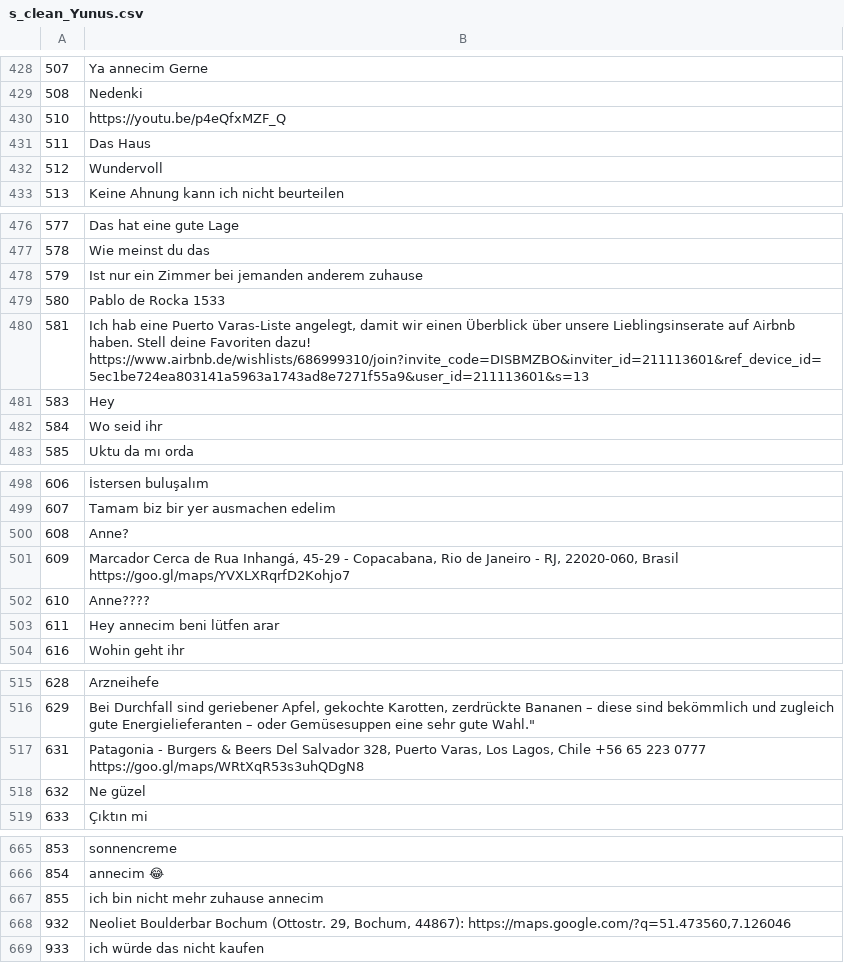
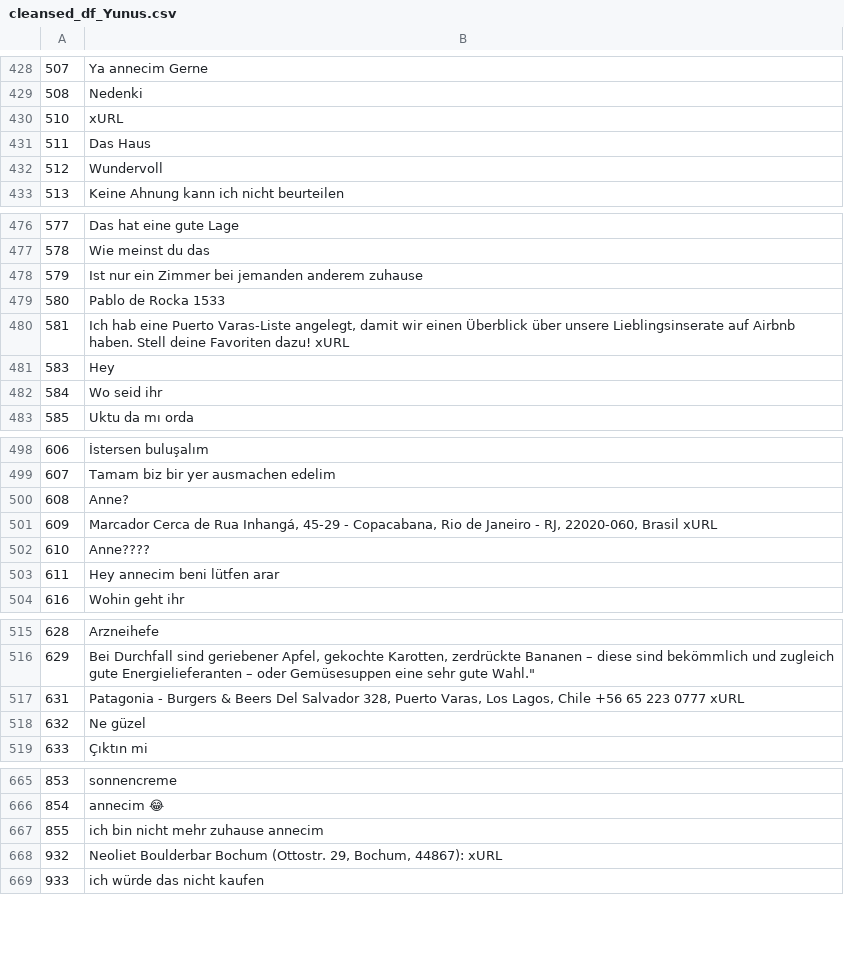
Before and after one commit to yunvs/WhatsAppReports, a CSV file: data/testing/myfunctions/cleansed_df_Yunus.csv (was data/testing/myFunctions/s_clean_Yunus.csv), drawn as a sheet; only a part is shown, gaps mark what is left out; the diff covers the shown part only.

```diff
--- a/data/testing/myFunctions/s_clean_Yunus.csv
+++ b/data/testing/myfunctions/cleansed_df_Yunus.csv
@@ -429,3 +429,3 @@
 508,Nedenki
-510,https://youtu.be/p4eQfxMZF_Q
+510,xURL
 511,Das Haus
@@ -479,3 +479,3 @@
 580,Pablo de Rocka 1533
-581,"Ich hab eine Puerto Varas-Liste angelegt, damit wir einen Überblick über unsere Lieblingsinserate auf Airbnb haben. Stell deine Favoriten dazu! https://www.airbnb.de/wishlists/686999310/join?invite_code=DISBMZBO&inviter_id=211113601&ref_device_id=5ec1be724ea803141a5963a1743ad8e7271f55a9&user_id=211113601&s=13"
+581,"Ich hab eine Puerto Varas-Liste angelegt, damit wir einen Überblick über unsere Lieblingsinserate auf Airbnb haben. Stell deine Favoriten dazu! xURL"
 583,Hey
@@ -500,3 +500,3 @@
 608,Anne?
-609,"Marcador Cerca de Rua Inhangá, 45-29 - Copacabana, Rio de Janeiro - RJ, 22020-060, Brasil https://goo.gl/maps/YVXLXRqrfD2Kohjo7"
+609,"Marcador Cerca de Rua Inhangá, 45-29 - Copacabana, Rio de Janeiro - RJ, 22020-060, Brasil xURL"
 610,Anne????
@@ -516,3 +516,3 @@
 629,"Bei Durchfall sind geriebener Apfel, gekochte Karotten, zerdrückte Bananen – diese sind bekömmlich und zugleich gute Energielieferanten – oder Gemüsesuppen eine sehr gute Wahl."""
-631,"Patagonia - Burgers & Beers Del Salvador 328, Puerto Varas, Los Lagos, Chile +56 65 223 0777 https://goo.gl/maps/WRtXqR53s3uhQDgN8"
+631,"Patagonia - Burgers & Beers Del Salvador 328, Puerto Varas, Los Lagos, Chile +56 65 223 0777 xURL"
 632,Ne güzel
@@ -667,3 +667,3 @@
 855,ich bin nicht mehr zuhause annecim
-932,"Neoliet Boulderbar Bochum (Ottostr. 29, Bochum, 44867): https://maps.google.com/?q=51.473560,7.126046"
+932,"Neoliet Boulderbar Bochum (Ottostr. 29, Bochum, 44867): xURL"
 933,ich würde das nicht kaufen
```
Also changed, not shown: 21 edited cells elsewhere in this file, 6 other files.
